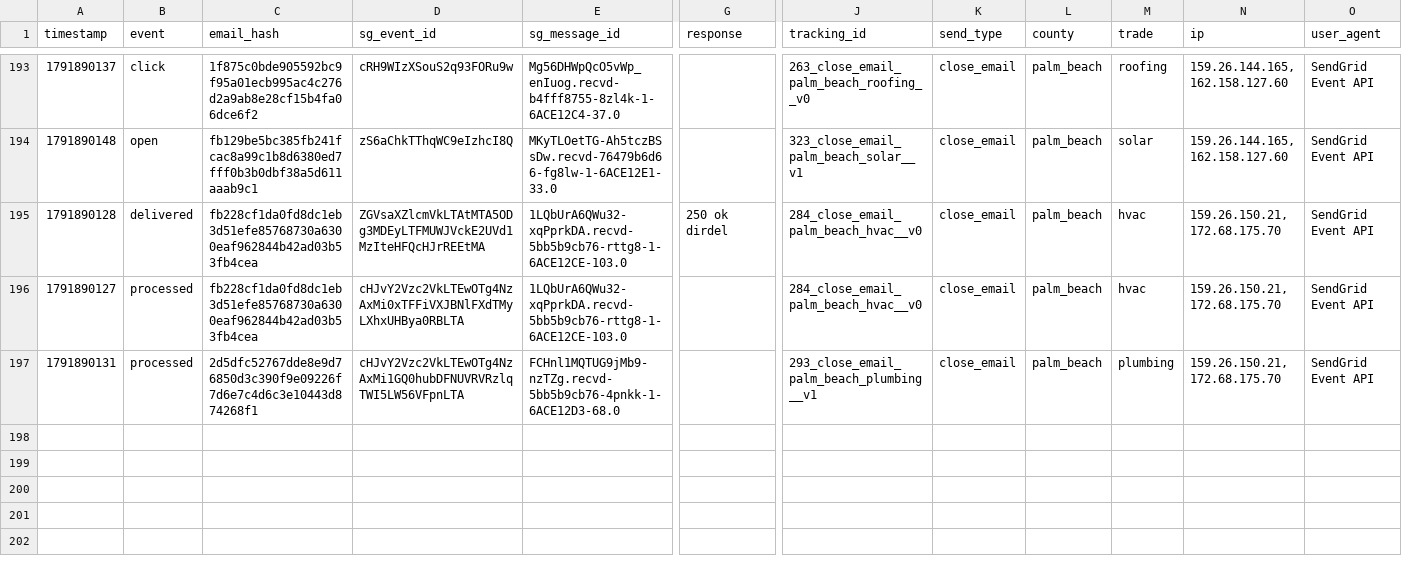
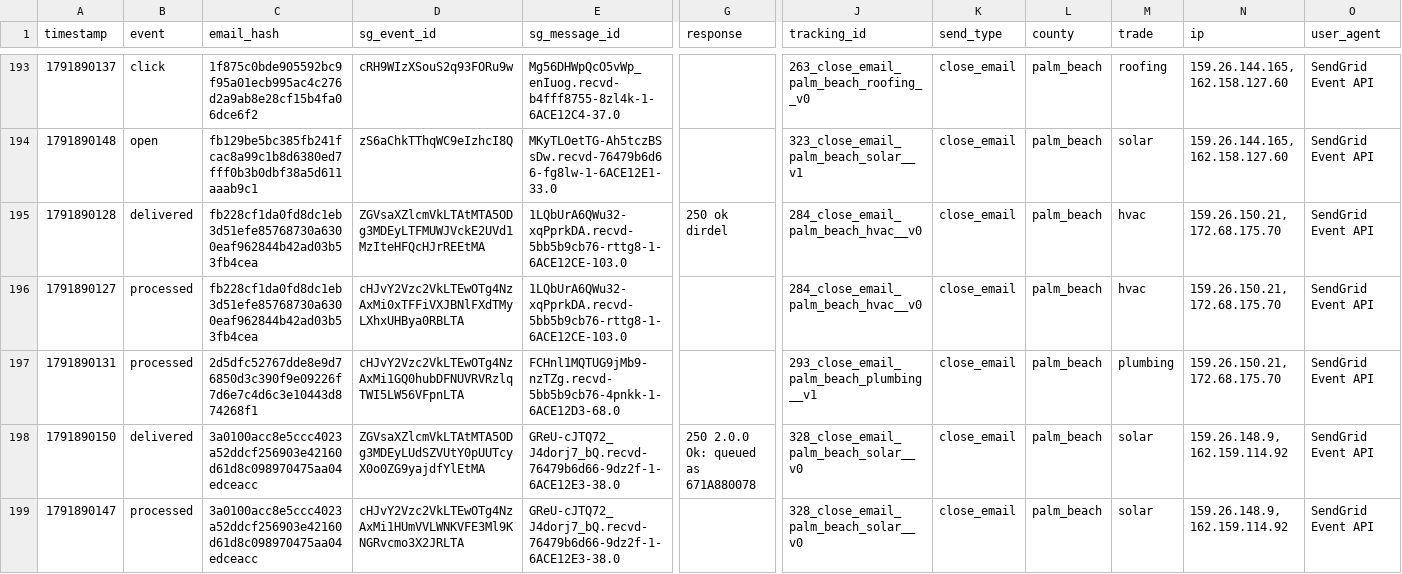
Before and after one commit to anandakeyclub-ops/permitmap-tracker, a CSV file: sendgrid_events.csv, drawn as a sheet; only a part is shown, gaps mark what is left out; rows hold the shown columns only; the diff names each change by its address in the sheet, - before the commit and + after, or states it on an @@ line.

Commit message:
tracking update 2026-10-13 11:33:44

```diff
--- a/sendgrid_events.csv
+++ b/sendgrid_events.csv
+row 198: 1791890150 | delivered | 3a0100acc8e5ccc4023a52ddcf256903e42160d61d8c098970475aa04edceacc | ZGVsaXZlcmVkLTAtMTA5ODg3MDEyLUdSZVUtY0pUUTcyX0o0ZG9yajdfYlEtMA | GReU-cJTQ72_J4dorj7_bQ.recvd-76479b6d66-9dz2f-1-6ACE12E3-38.0 | 250 2.0.0 Ok: queued as 671A880078 | 328_close_email_palm_beach_solar__v0 | close_email | palm_beach | solar | 159.26.148.9, 162.159.114.92 | SendGrid Event API
+row 199: 1791890147 | processed | 3a0100acc8e5ccc4023a52ddcf256903e42160d61d8c098970475aa04edceacc | cHJvY2Vzc2VkLTEwOTg4NzAxMi1HUmVVLWNKVFE3Ml9KNGRvcmo3X2JRLTA | GReU-cJTQ72_J4dorj7_bQ.recvd-76479b6d66-9dz2f-1-6ACE12E3-38.0 |  | 328_close_email_palm_beach_solar__v0 | close_email | palm_beach | solar | 159.26.148.9, 162.159.114.92 | SendGrid Event API
```
